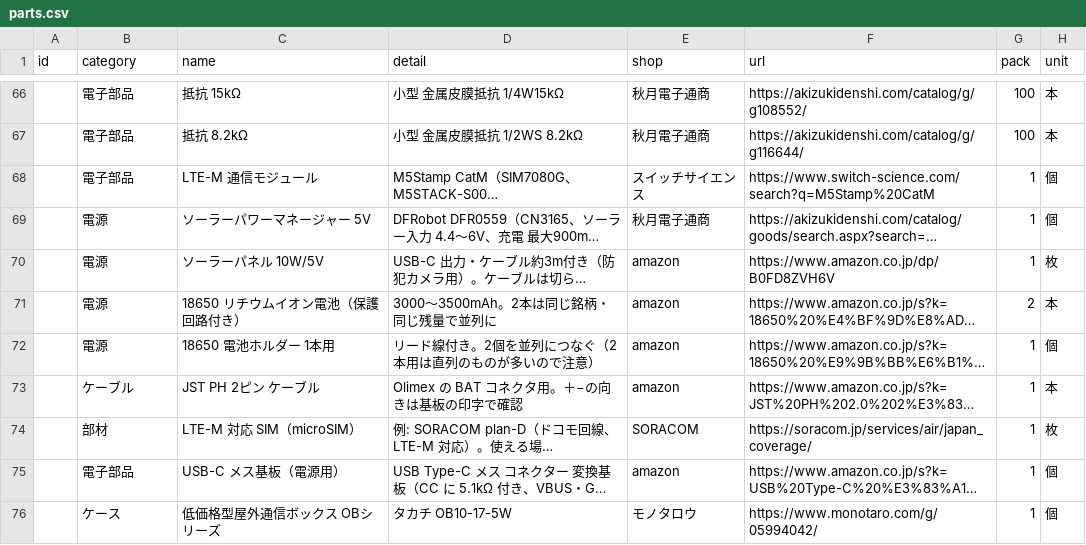
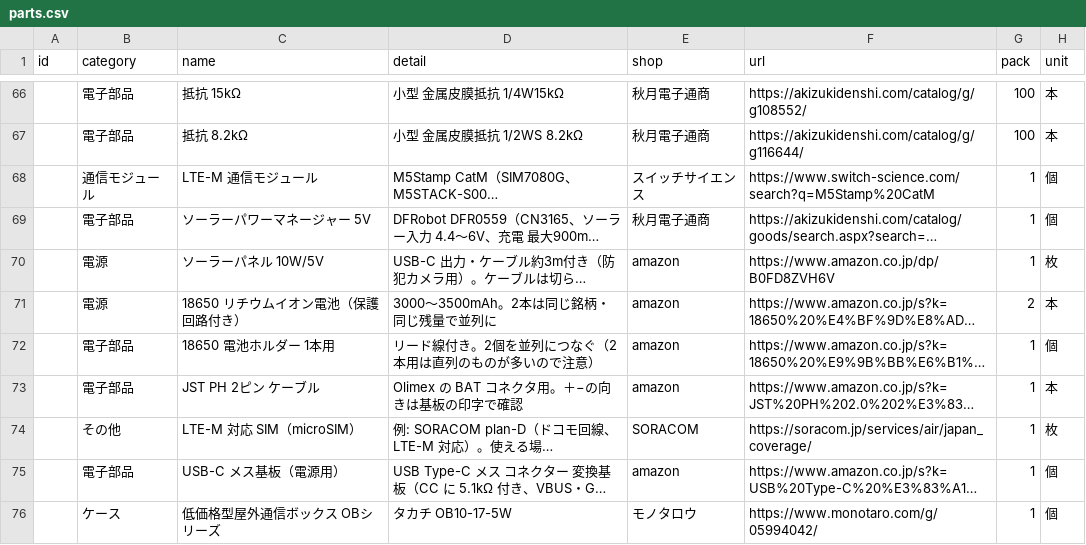
Before and after one commit to Hive-Plus-X/hiveplusx, a CSV file: hardware/parts/parts.csv, drawn as a sheet; only a part is shown, gaps mark what is left out; long unchanged cells end in …; the diff names each change by its address in the sheet, - before the commit and + after, or states it on an @@ line.

```diff
--- a/hardware/parts/parts.csv
+++ b/hardware/parts/parts.csv
-B68 (category): 電子部品
+B68 (category): 通信モジュール
-B69 (category): 電源
+B69 (category): 電子部品
-B72 (category): 電源
+B72 (category): 電子部品
-B73 (category): ケーブル
+B73 (category): 電子部品
-B74 (category): 部材
+B74 (category): その他
```
Also changed, not shown: 2 other files.
